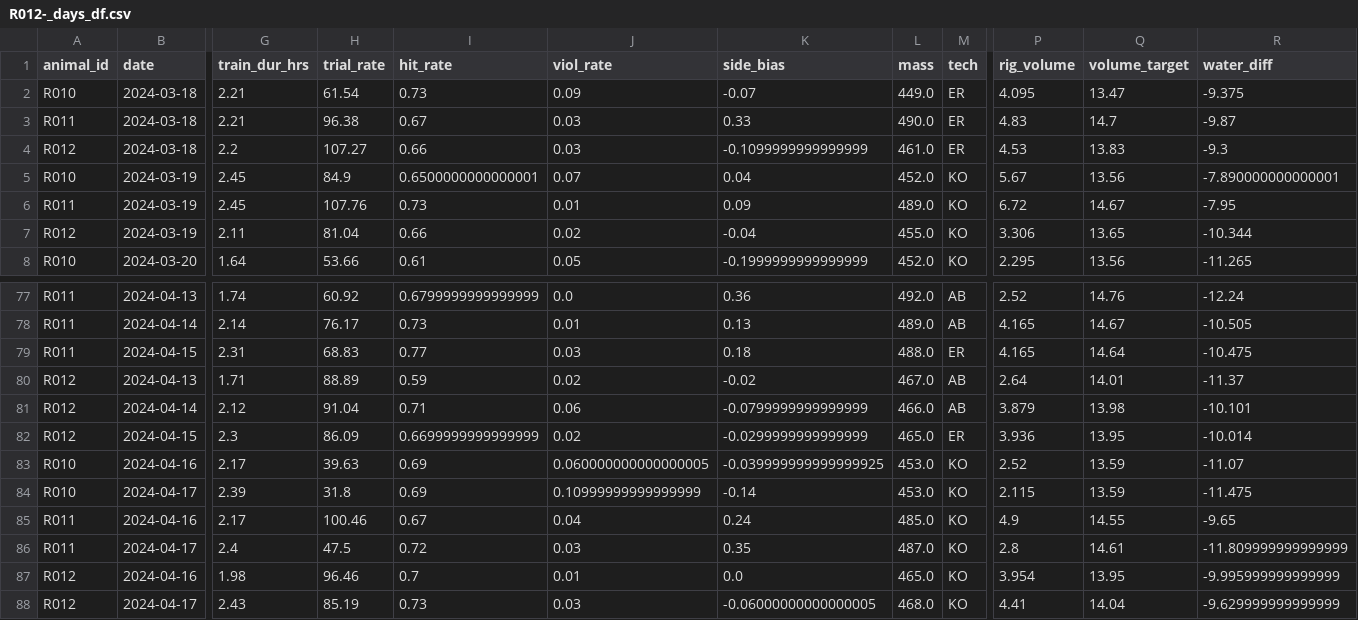
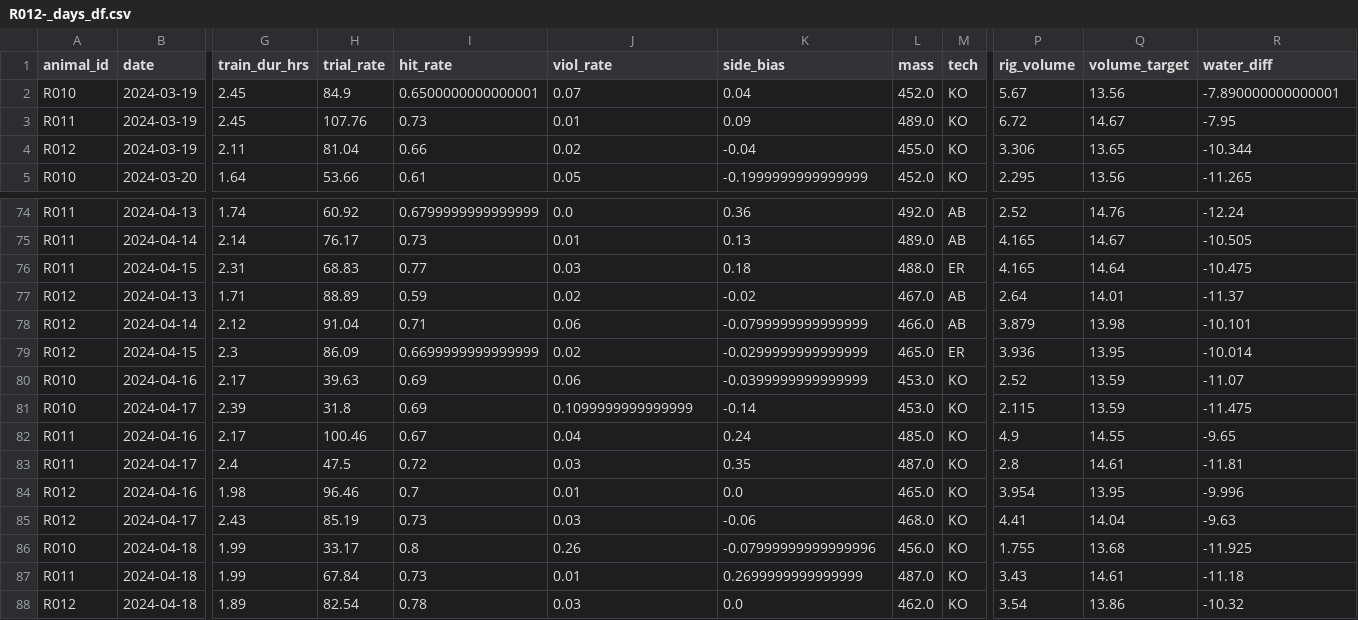
Before and after one commit to Brody-Lab/jbreda_animal_training, a CSV file: data/days_dfs/R012-_days_df.csv, drawn as a sheet; only a part is shown, gaps mark what is left out; removed rows and columns are numbered as before the commit, all else as after; rows hold the shown columns only; the diff names each change by its address in the sheet, - before the commit and + after, or states it on an @@ line.

```diff
--- a/data/days_dfs/R012-_days_df.csv
+++ b/data/days_dfs/R012-_days_df.csv
-row 2: R010 | 2024-03-18 | 2.21 | 61.54 | 0.73 | 0.09 | -0.07 | 449.0 | ER | 4.095 | 13.47 | -9.375
-row 3: R011 | 2024-03-18 | 2.21 | 96.38 | 0.67 | 0.03 | 0.33 | 490.0 | ER | 4.83 | 14.7 | -9.87
-row 4: R012 | 2024-03-18 | 2.2 | 107.27 | 0.66 | 0.03 | -0.1099999999999999 | 461.0 | ER | 4.53 | 13.83 | -9.3
-J80 (viol_rate): 0.060000000000000005
+J80 (viol_rate): 0.06
-K80 (side_bias): -0.039999999999999925
+K80 (side_bias): -0.0399999999999999
-J81 (viol_rate): 0.10999999999999999
+J81 (viol_rate): 0.1099999999999999
-R83 (water_diff): -11.809999999999999
+R83 (water_diff): -11.81
-R84 (water_diff): -9.995999999999999
+R84 (water_diff): -9.996
-K85 (side_bias): -0.06000000000000005
+K85 (side_bias): -0.06
-R85 (water_diff): -9.629999999999999
+R85 (water_diff): -9.63
+row 86: R010 | 2024-04-18 | 1.99 | 33.17 | 0.8 | 0.26 | -0.07999999999999996 | 456.0 | KO | 1.755 | 13.68 | -11.925
+row 87: R011 | 2024-04-18 | 1.99 | 67.84 | 0.73 | 0.01 | 0.2699999999999999 | 487.0 | KO | 3.43 | 14.61 | -11.18
+row 88: R012 | 2024-04-18 | 1.89 | 82.54 | 0.78 | 0.03 | 0.0 | 462.0 | KO | 3.54 | 13.86 | -10.32
```
Also changed, not shown: data/days_dfs/R01s_days_df.csv, data/days_dfs/R02s_days_df.csv, 19 other files.
